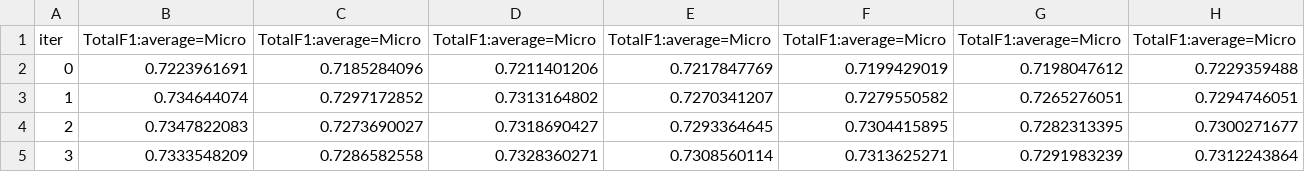
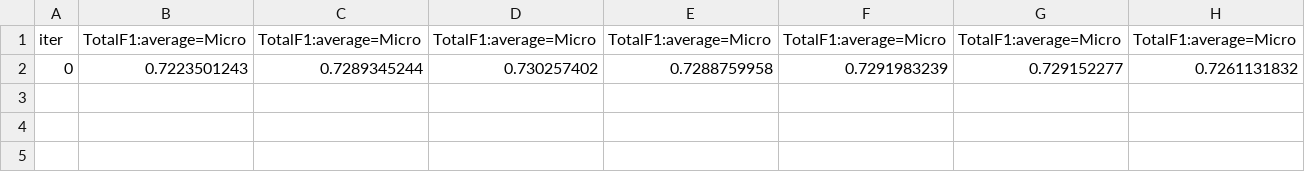
Before and after one commit to GuidoBergman/Datos---TP2-, a TSV file: catboost_info/fold_0_test_error.tsv, drawn as a sheet; only a part is shown; removed rows and columns are numbered as before the commit, all else as after; rows hold the shown columns only; the diff names each change by its address in the sheet, - before the commit and + after, or states it on an @@ line.

```diff
--- a/catboost_info/fold_0_test_error.tsv
+++ b/catboost_info/fold_0_test_error.tsv
-row 2: 0 | 0.7223961691 | 0.7185284096 | 0.7211401206 | 0.7217847769 | 0.7199429019 | 0.7198047612 | 0.7229359488
-row 3: 1 | 0.734644074 | 0.7297172852 | 0.7313164802 | 0.7270341207 | 0.7279550582 | 0.7265276051 | 0.7294746051
-row 4: 2 | 0.7347822083 | 0.7273690027 | 0.7318690427 | 0.7293364645 | 0.7304415895 | 0.7282313395 | 0.7300271677
-row 5: 3 | 0.7333548209 | 0.7286582558 | 0.7328360271 | 0.7308560114 | 0.7313625271 | 0.7291983239 | 0.7312243864
+row 2: 0 | 0.7223501243 | 0.7289345244 | 0.730257402 | 0.7288759958 | 0.7291983239 | 0.729152277 | 0.7261131832
```
Also changed, not shown: 42 other files.
